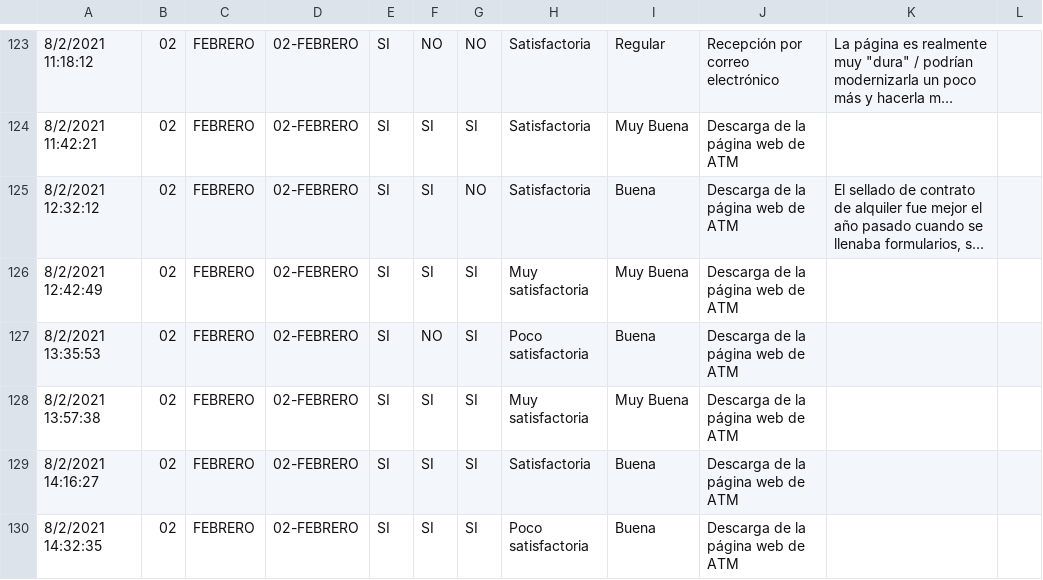
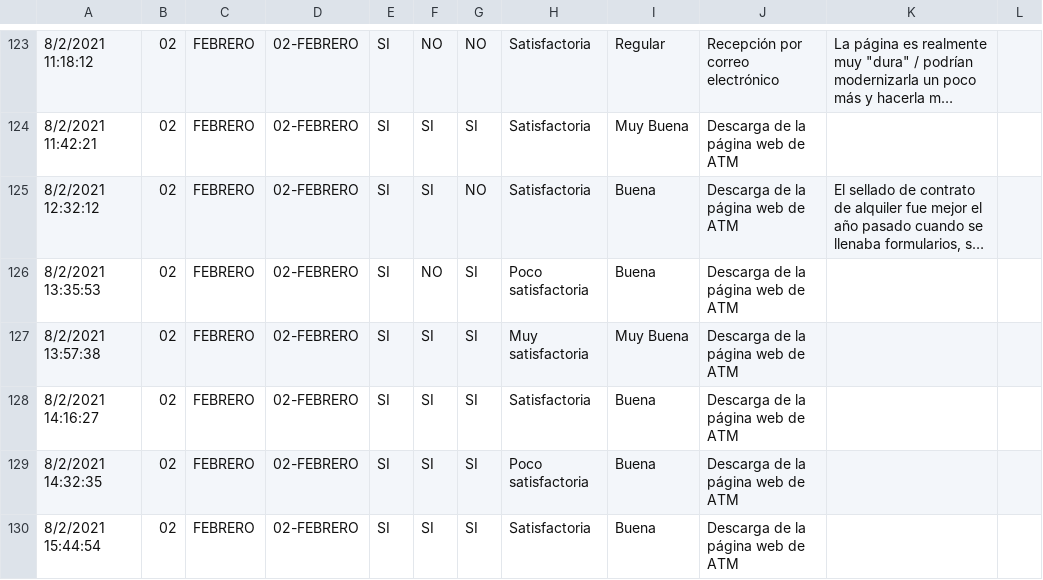
Before and after one commit to cristiandarioortegayubro/BDS, a CSV file: datasets/EncuestasAño2021TramiteWebRespuestas.csv, drawn as a sheet; only a part is shown, gaps mark what is left out; the shorter side is filled out with more unchanged rows; long unchanged cells end in …; the diff names each change by its address in the sheet, - before the commit and + after, or states it on an @@ line.

Commit message:
Update EncuestasAño2021TramiteWebRespuestas.csv

```diff
--- a/datasets/EncuestasAño2021TramiteWebRespuestas.csv
+++ b/datasets/EncuestasAño2021TramiteWebRespuestas.csv
-row 126: 8/2/2021 12:42:49 | 02 | FEBRERO | 02-FEBRERO | SI | SI | SI | Muy satisfactoria | Muy Buena | Descarga de la página web de ATM
```
